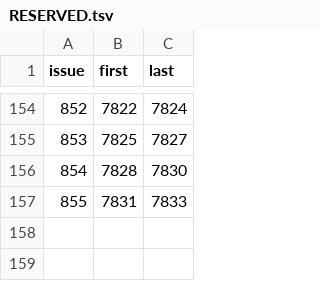
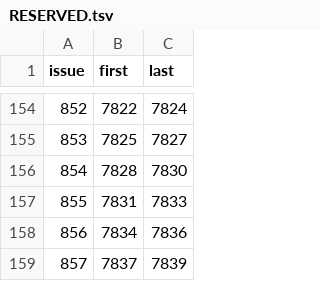
Before and after one commit to Bolebey/openbfme-godot, a TSV file: docs/stops.d/RESERVED.tsv, drawn as a sheet; only a part is shown, gaps mark what is left out.

```diff
--- a/docs/stops.d/RESERVED.tsv
+++ b/docs/stops.d/RESERVED.tsv
@@ -157 +157,3 @@ issue	first	last
 855	7831	7833
+856	7834	7836
+857	7837	7839
```
